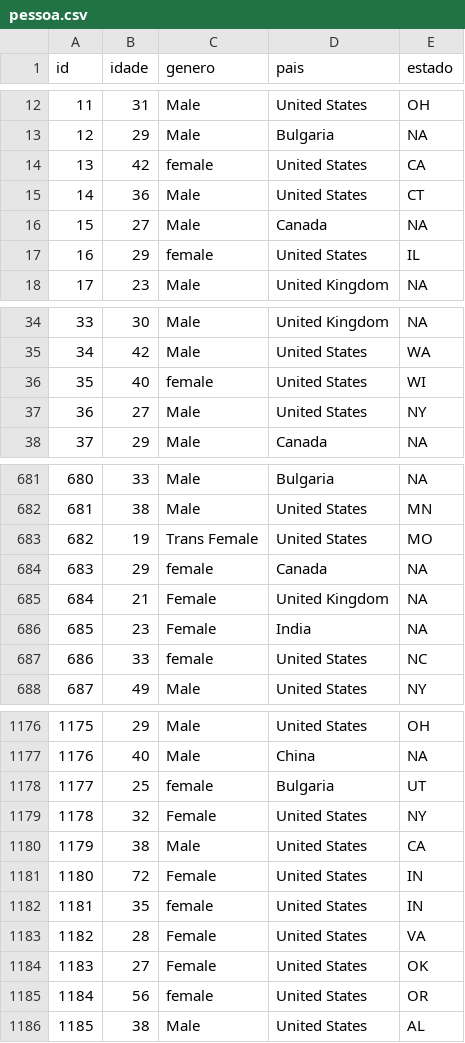
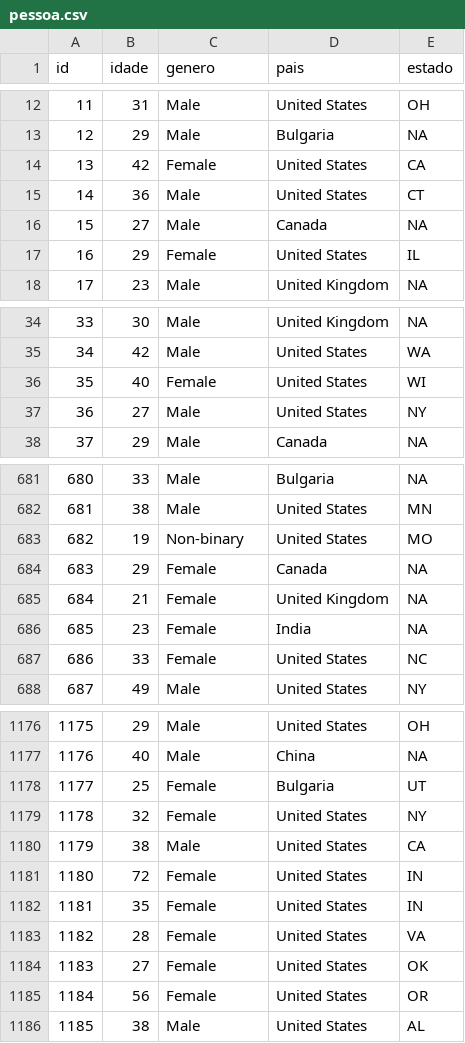
Before and after one commit to gtabchoury/trabalhoM536, a CSV file: jupyter/pessoa.csv, drawn as a sheet; only a part is shown, gaps mark what is left out; the diff covers the shown part only.

```diff
--- a/jupyter/pessoa.csv
+++ b/jupyter/pessoa.csv
@@ -13,6 +13,6 @@ id,idade,genero,pais,estado
 12,29,Male,Bulgaria,NA
-13,42,female,United States,CA
+13,42,Female,United States,CA
 14,36,Male,United States,CT
 15,27,Male,Canada,NA
-16,29,female,United States,IL
+16,29,Female,United States,IL
 17,23,Male,United Kingdom,NA
@@ -35,3 +35,3 @@ id,idade,genero,pais,estado
 34,42,Male,United States,WA
-35,40,female,United States,WI
+35,40,Female,United States,WI
 36,27,Male,United States,NY
@@ -682,7 +682,7 @@ id,idade,genero,pais,estado
 681,38,Male,United States,MN
-682,19,Trans Female,United States,MO
-683,29,female,Canada,NA
+682,19,Non-binary,United States,MO
+683,29,Female,Canada,NA
 684,21,Female,United Kingdom,NA
 685,23,Female,India,NA
-686,33,female,United States,NC
+686,33,Female,United States,NC
 687,49,Male,United States,NY
@@ -1177,3 +1177,3 @@ id,idade,genero,pais,estado
 1176,40,Male,China,NA
-1177,25,female,Bulgaria,UT
+1177,25,Female,Bulgaria,UT
 1178,32,Female,United States,NY
@@ -1181,6 +1181,6 @@ id,idade,genero,pais,estado
 1180,72,Female,United States,IN
-1181,35,female,United States,IN
+1181,35,Female,United States,IN
 1182,28,Female,United States,VA
 1183,27,Female,United States,OK
-1184,56,female,United States,OR
+1184,56,Female,United States,OR
 1185,38,Male,United States,AL
```
Also changed, not shown: 56 edited cells elsewhere in this file.
